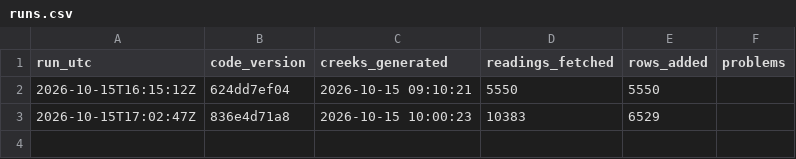
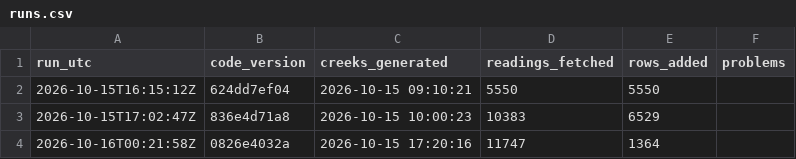
Before and after one commit to OneShorelineSMC/fews-data-archive, a CSV file: meta/runs.csv, drawn as a sheet.

```diff
--- a/meta/runs.csv
+++ b/meta/runs.csv
@@ -3 +3,2 @@ run_utc,code_version,creeks_generated,readings_fetched,rows_added,problems
 2026-10-15T17:02:47Z,836e4d71a8,2026-10-15 10:00:23,10383,6529,
+2026-10-16T00:21:58Z,0826e4032a,2026-10-15 17:20:16,11747,1364,
```
Also changed, not shown: events/events.csv, events/issued.csv, 5 other files.
